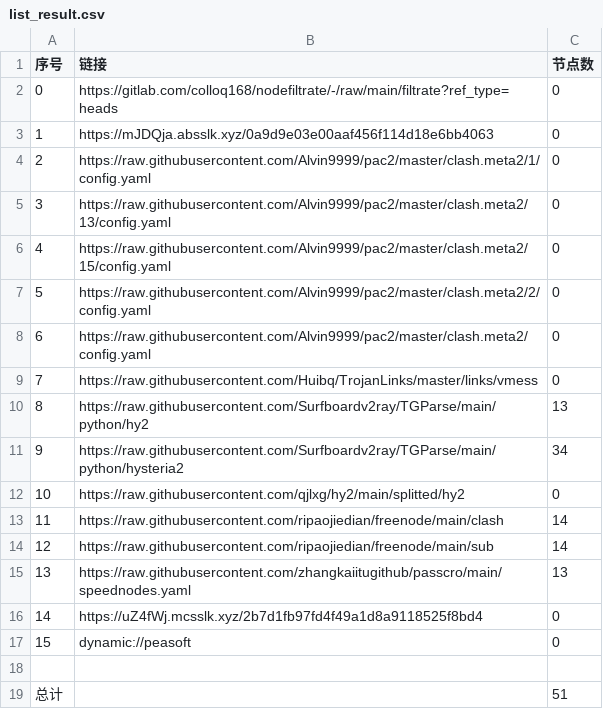
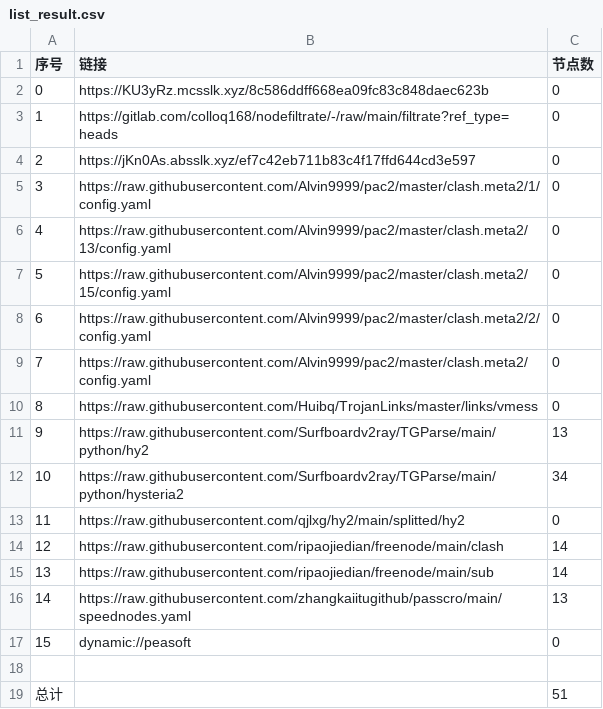
Before and after one commit to ggmsub/AutoMergePublicNodes, a CSV file: list_result.csv, drawn as a sheet; removed rows and columns are numbered as before the commit, all else as after; the diff names each change by its address in the sheet, - before the commit and + after, or states it on an @@ line.

```diff
--- a/list_result.csv
+++ b/list_result.csv
+row 2: 0 | https://KU3yRz.mcsslk.xyz/8c586ddff668ea09fc83c848daec623b | 0
@@ column A (序号) renumbered between rows 3 and 16 @@
-B4 (链接): https://mJDQja.absslk.xyz/0a9d9e03e00aaf456f114d18e6bb4063
+B4 (链接): https://jKn0As.absslk.xyz/ef7c42eb711b83c4f17ffd644cd3e597
-row 16: 14 | https://uZ4fWj.mcsslk.xyz/2b7d1fb97fd4f49a1d8a9118525f8bd4 | 0
```
Also changed, not shown: 19 other files.
